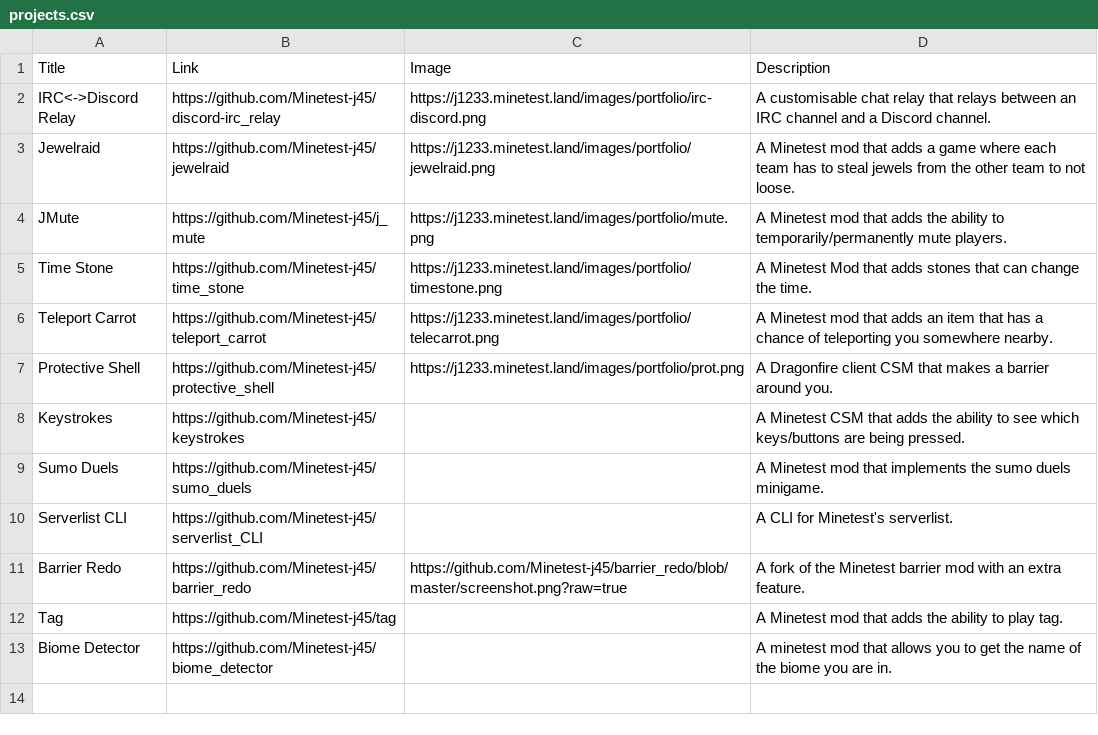
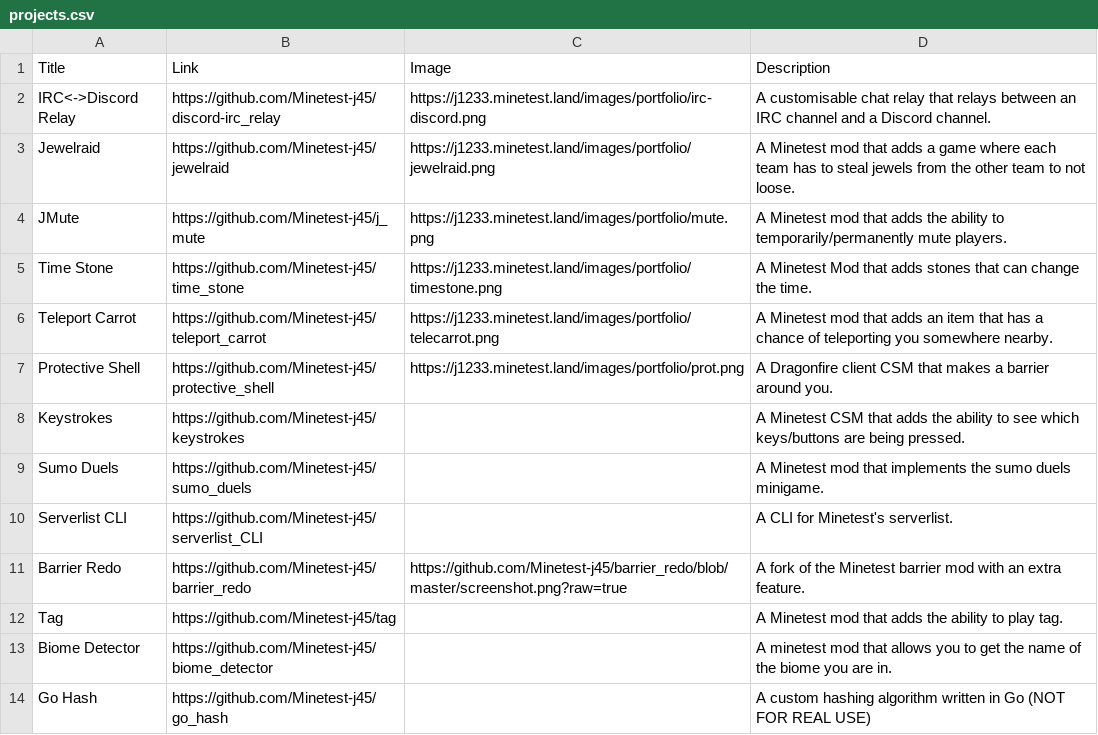
Before and after one commit to Minetest-j45/Minetest-j45.github.io, a CSV file: projects.csv, drawn as a sheet.

Commit message:
Add another project to portfolio

```diff
--- a/projects.csv
+++ b/projects.csv
@@ -13 +13,2 @@ Tag|https://github.com/Minetest-j45/tag||A Minetest mod that adds the ability to
 Biome Detector|https://github.com/Minetest-j45/biome_detector||A minetest mod that allows you to get the name of the biome you are in.
+Go Hash|https://github.com/Minetest-j45/go_hash||A custom hashing algorithm written in Go (NOT FOR REAL USE)
```
Also changed, not shown: 1 other file.
